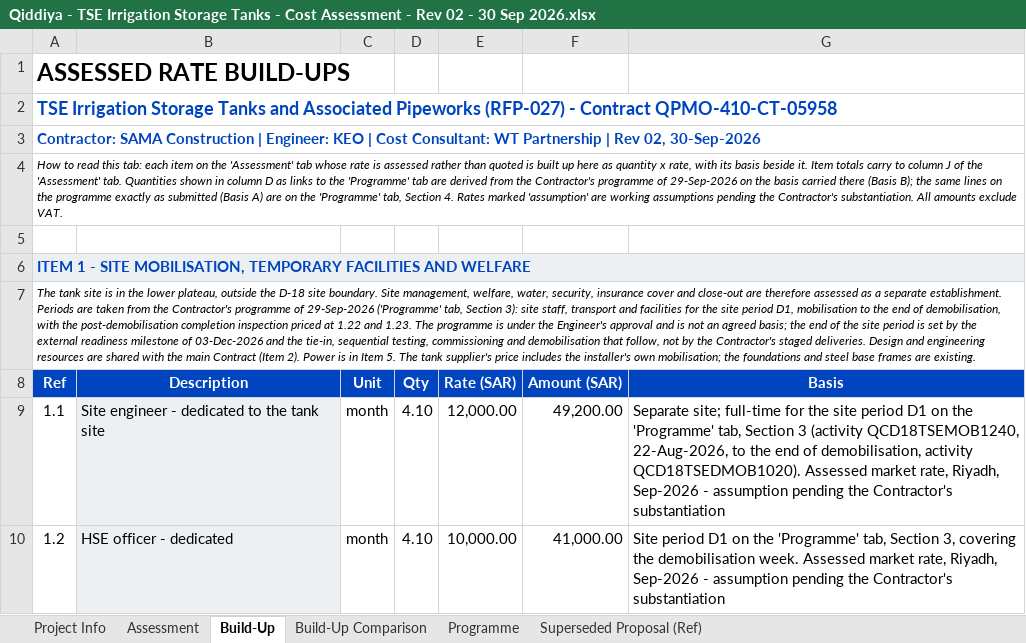
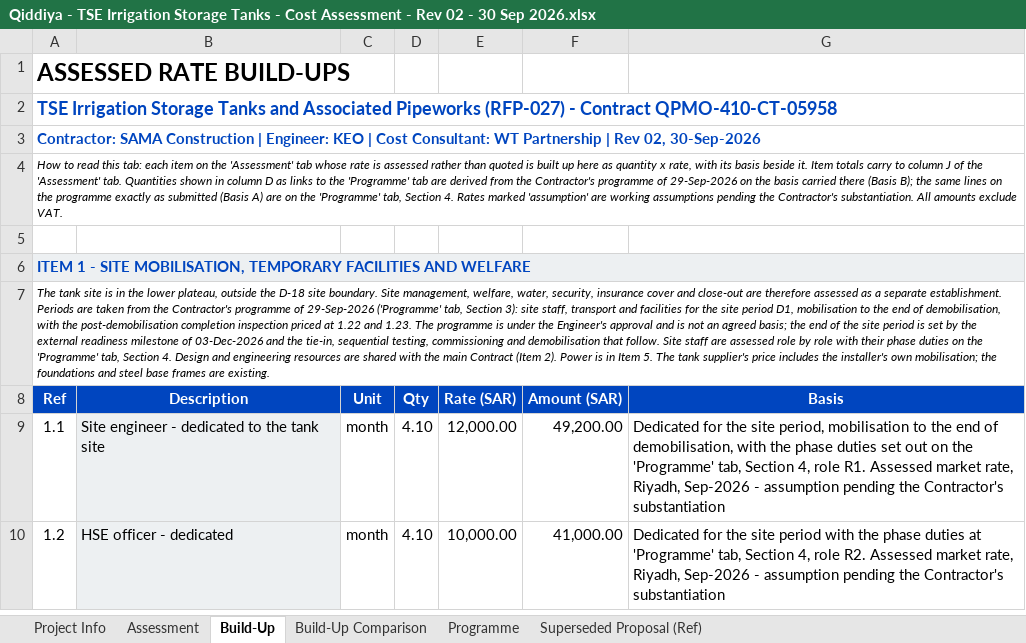
Before and after one commit to Alaa-els/Python, an Excel workbook: deliverables/RFP-027/Qiddiya - TSE Irrigation Storage Tanks - Cost Assessment - Rev 02 - 30 Sep 2026.xlsx, sheet Build-Up, drawn as a sheet; only a part is shown; values as stored, in another font and other column widths than the file's, no borders; the diff covers the shown part only; the diff names each change by its address in the sheet, - before the commit and + after, or states it on an @@ line.

```diff
--- a/deliverables/RFP-027/Qiddiya - TSE Irrigation Storage Tanks - Cost Assessment - Rev 02 - 30 Sep 2026.xlsx (sheet Build-Up)
+++ b/deliverables/RFP-027/Qiddiya - TSE Irrigation Storage Tanks - Cost Assessment - Rev 02 - 30 Sep 2026.xlsx (sheet Build-Up)
-A7: …demobilisation that follow, not by the Contractor's staged deliveries. Design and…
+A7: …demobilisation that follow. Site staff are assessed role by role with their phase duties on the 'Programme' tab, Section 4. Design and…
-G9: Separate site; full-time for the site period D1 on the 'Programme' tab, Section 3 (activity QCD18TSEMOB1240, 22-Aug-2026, to the end of demobilisation, activity QCD18TSEDMOB1020). Assessed market…
+G9: Dedicated for the site period, mobilisation to the end of demobilisation, with the phase duties set out on the 'Programme' tab, Section 4, role R1. Assessed market…
-G10: Site period D1 on the 'Programme' tab, Section 3, covering the demobilisation week. Assessed market…
+G10: Dedicated for the site period with the phase duties at 'Programme' tab, Section 4, role R2. Assessed market…
```
Also changed, not shown: 54 edited cells elsewhere in this sheet, sheet Programme, sheet Assessment, sheet Build-Up Comparison, formulas that keep their value, 7 other files.
